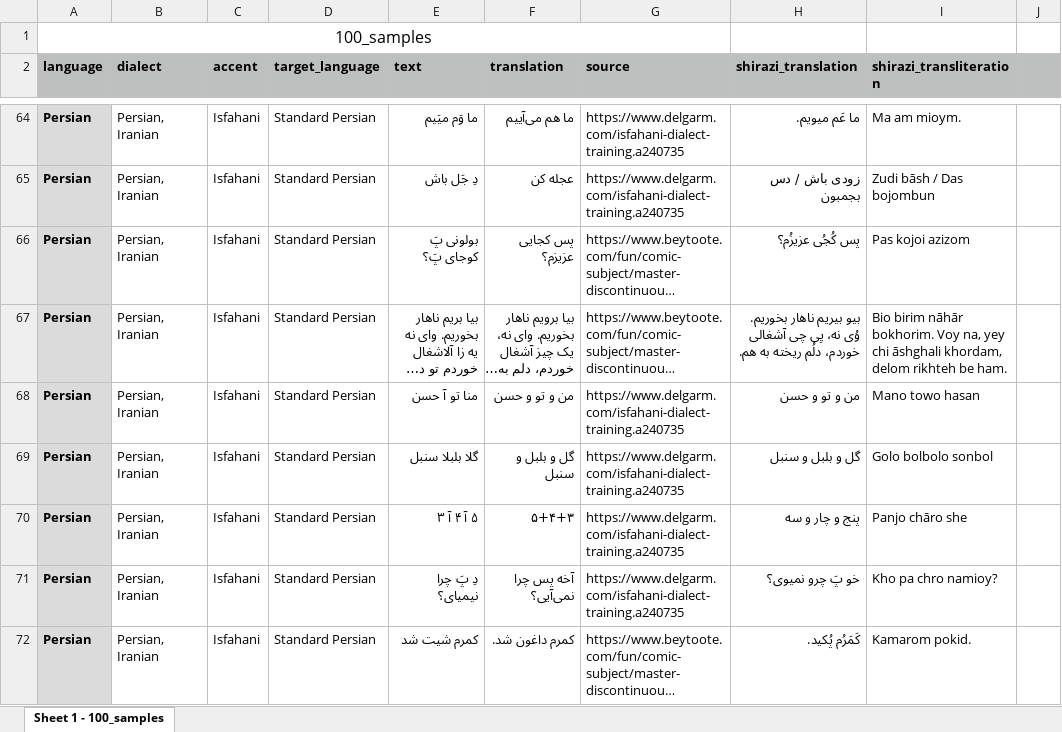
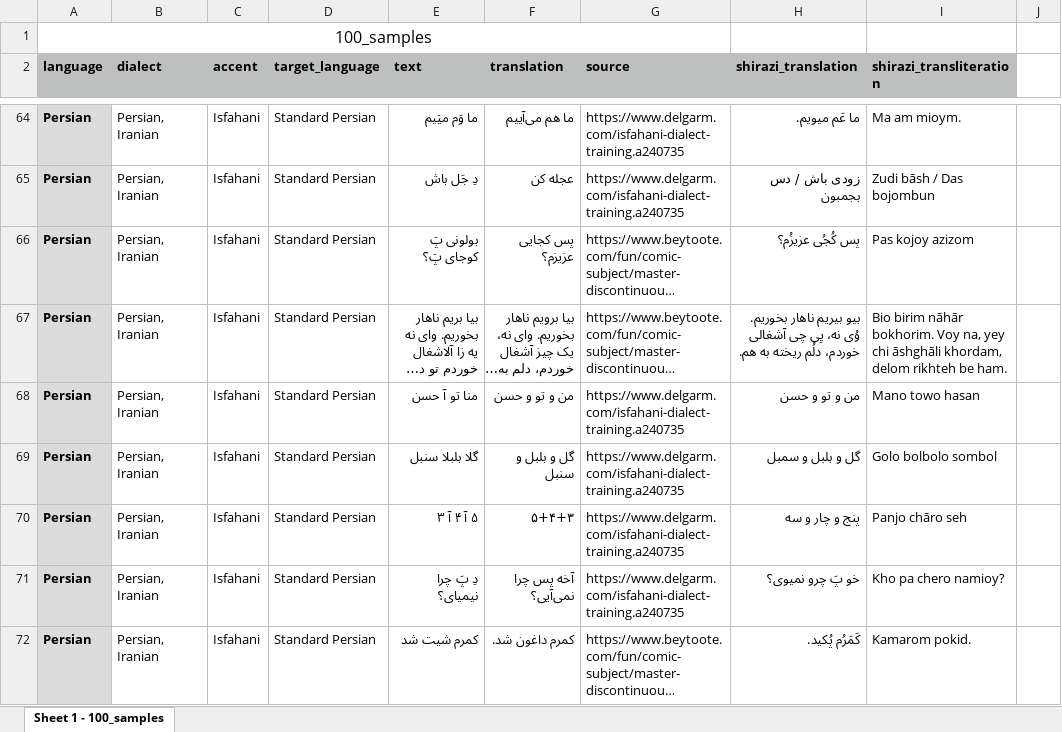
Before and after one commit to SilkRoadAparsin/General, an Excel workbook: datasets/100_samples_shirazi.xlsx, sheet Sheet 1 - 100_samples, drawn as a sheet; only a part is shown, gaps mark what is left out; long unchanged cells end in …; values as stored, in another font and other column widths than the file's, no borders; the diff covers the shown part only; the diff names each change by its address in the sheet, - before the commit and + after, or states it on an @@ line.

Commit message:
Fix some records in Shirazi and remove stars
Fix some translations and transliterations about "eh" + some minor changes. Remove stars from the last column.

```diff
--- a/datasets/100_samples_shirazi.xlsx (sheet Sheet 1 - 100_samples)
+++ b/datasets/100_samples_shirazi.xlsx (sheet Sheet 1 - 100_samples)
-J2 fill: #BDC0BF
+J2 fill: none
-I66 (shirazi_transliteration): Pas kojoi azizom
+I66 (shirazi_transliteration): Pas kojoy azizom
-I67 (shirazi_transliteration): …yey chi āshghali khordam, delom…
+I67 (shirazi_transliteration): …yey chi āshghāli khordam, delom…
-H69 (shirazi_translation): گل و بلبل و سنبل
+H69 (shirazi_translation): گل و بلبل و سمبل
-I69 (shirazi_transliteration): Golo bolbolo sonbol
+I69 (shirazi_transliteration): Golo bolbolo sombol
-I70 (shirazi_transliteration): Panjo chāro she
+I70 (shirazi_transliteration): Panjo chāro seh
-I71 (shirazi_transliteration): Kho pa chro namioy?
+I71 (shirazi_transliteration): Kho pa chero namioy?
```
Also changed, not shown: 41 edited cells and cell formats elsewhere in this sheet.
